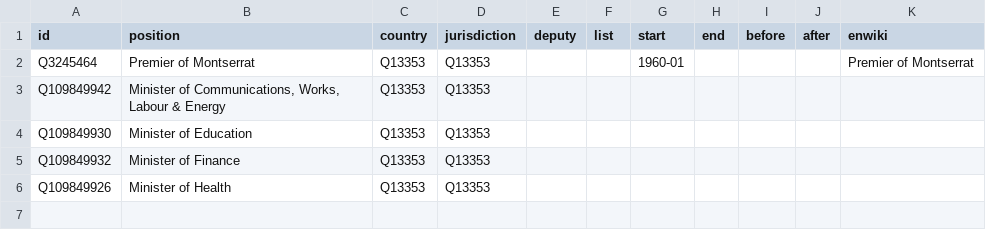
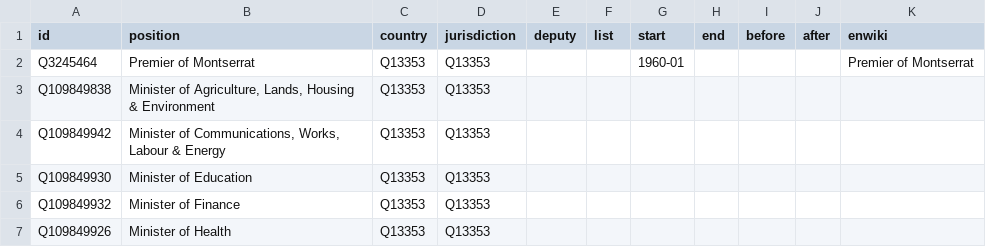
Before and after one commit to every-politician-scrapers/montserrat-ministers, a CSV file: html/positions.csv, drawn as a sheet; the diff names each change by its address in the sheet, - before the commit and + after, or states it on an @@ line.

Commit message:
PCB update

```diff
--- a/html/positions.csv
+++ b/html/positions.csv
+row 3: Q109849838 | Minister of Agriculture, Lands, Housing & Environment | Q13353 | Q13353
```
